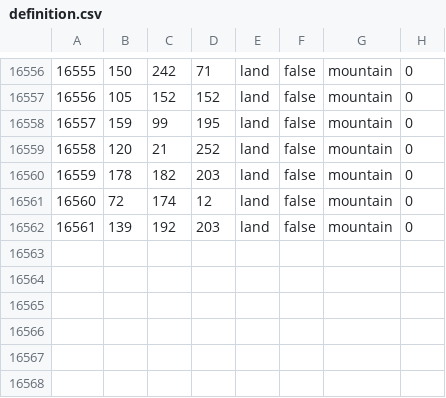
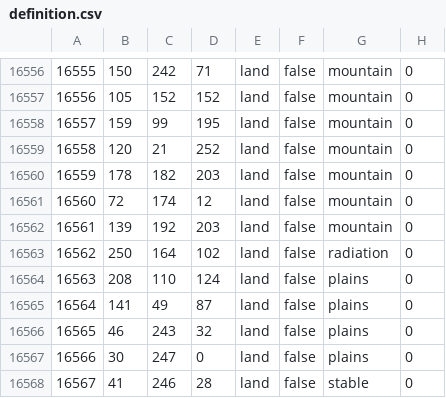
Before and after one commit to Balefire-Blues-Team/eaw_foe, a CSV file: map/definition.csv, drawn as a sheet; only a part is shown, gaps mark what is left out.

```diff
--- a/map/definition.csv
+++ b/map/definition.csv
@@ -16562 +16562,7 @@
 16561;139;192;203;land;false;mountain;0
+16562;250;164;102;land;false;radiation;0
+16563;208;110;124;land;false;plains;0
+16564;141;49;87;land;false;plains;0
+16565;46;243;32;land;false;plains;0
+16566;30;247;0;land;false;plains;0
+16567;41;246;28;land;false;stable;0
```
Also changed, not shown: map/adjacencies.csv, 48 other files.
